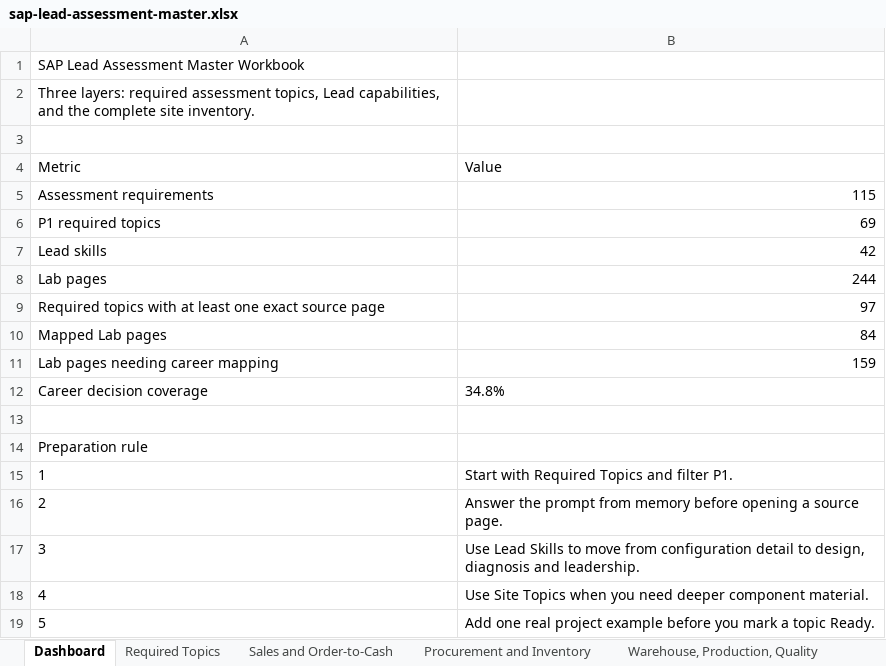
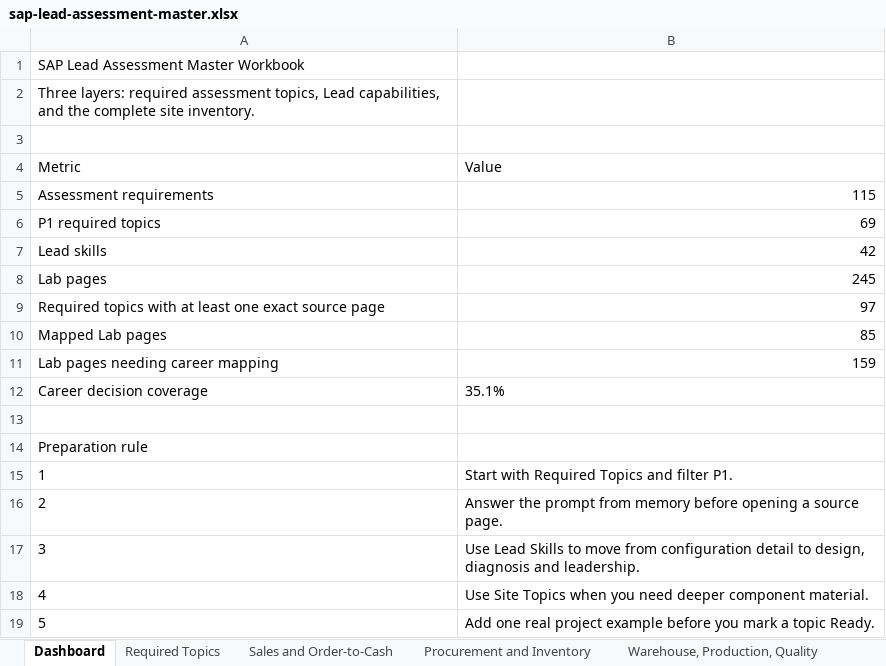
Before and after one commit to dkharlanau/dkharlanau.github.io, an Excel workbook: assets/downloads/sap-lead-assessment-master.xlsx, sheet Dashboard, drawn as a sheet; values as stored, in another font and other column widths than the file's, no borders; the diff names each change by its address in the sheet, - before the commit and + after, or states it on an @@ line.

```diff
--- a/assets/downloads/sap-lead-assessment-master.xlsx (sheet Dashboard)
+++ b/assets/downloads/sap-lead-assessment-master.xlsx (sheet Dashboard)
-B8: 244
+B8: 245
-B10: 84
+B10: 85
-B12: 34.8%
+B12: 35.1%
```
Also changed, not shown: sheet Site Topics, sheet Components, 8 other files.
